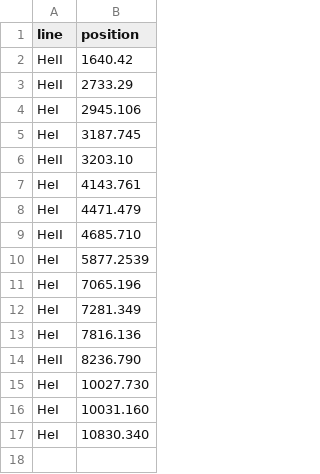
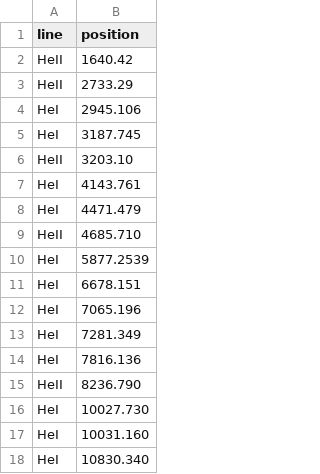
Before and after one commit to pier-astro/AGNLab, a CSV file: agnfitlab/input/helium.csv, drawn as a sheet; the diff names each change by its address in the sheet, - before the commit and + after, or states it on an @@ line.

```diff
--- a/agnfitlab/input/helium.csv
+++ b/agnfitlab/input/helium.csv
+row 11: HeI | 6678.151
```
Also changed, not shown: 24 other files.
